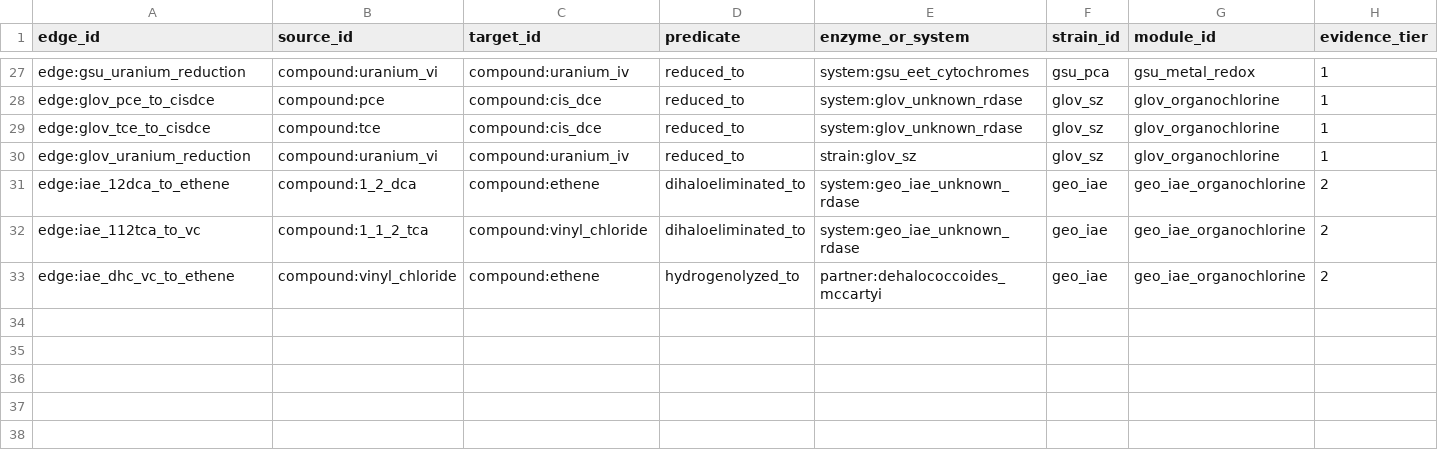
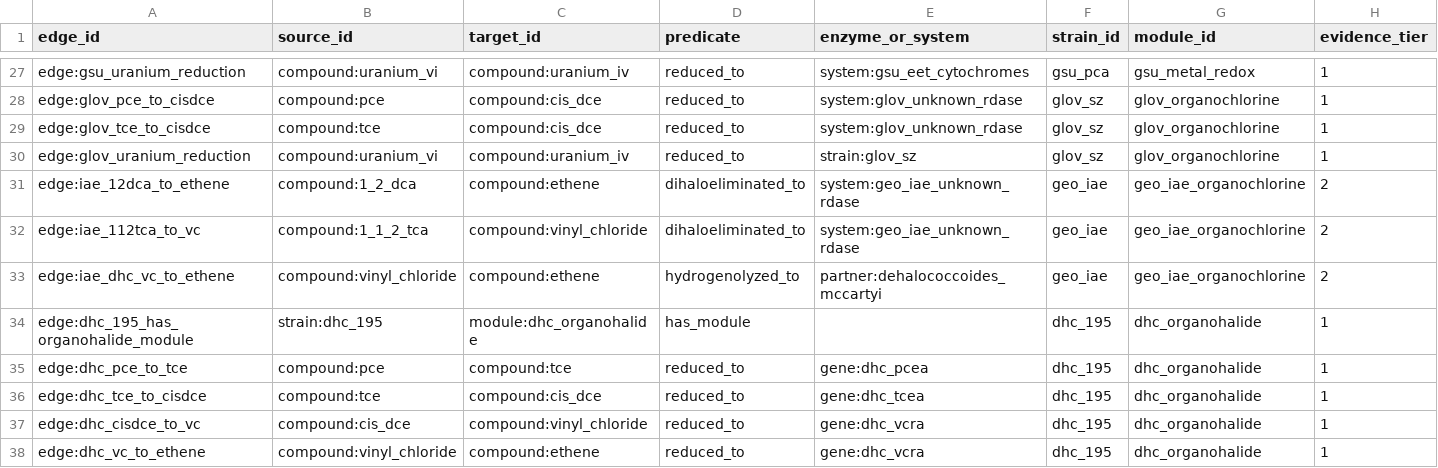
Before and after one commit to kpienta-cloud/geobacter, a CSV file: geotoxgraph/geotoxgraph_edges.csv, drawn as a sheet; only a part is shown, gaps mark what is left out; rows hold the shown columns only; the diff names each change by its address in the sheet, - before the commit and + after, or states it on an @@ line.

```diff
--- a/geotoxgraph/geotoxgraph_edges.csv
+++ b/geotoxgraph/geotoxgraph_edges.csv
+row 34: edge:dhc_195_has_organohalide_module | strain:dhc_195 | module:dhc_organohalide | has_module |  | dhc_195 | dhc_organohalide | 1
+row 35: edge:dhc_pce_to_tce | compound:pce | compound:tce | reduced_to | gene:dhc_pcea | dhc_195 | dhc_organohalide | 1
+row 36: edge:dhc_tce_to_cisdce | compound:tce | compound:cis_dce | reduced_to | gene:dhc_tcea | dhc_195 | dhc_organohalide | 1
+row 37: edge:dhc_cisdce_to_vc | compound:cis_dce | compound:vinyl_chloride | reduced_to | gene:dhc_vcra | dhc_195 | dhc_organohalide | 1
+row 38: edge:dhc_vc_to_ethene | compound:vinyl_chloride | compound:ethene | reduced_to | gene:dhc_vcra | dhc_195 | dhc_organohalide | 1
```
Also changed, not shown: geotoxgraph/evolutionary_contrast_edges.csv, geotoxgraph/geotoxgraph_edges_enriched.csv, 9 other files.
